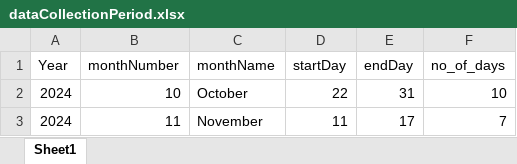
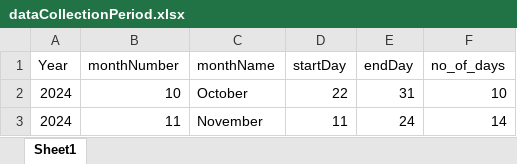
Before and after one commit to andosty/2024icbt, an Excel workbook: server/dictionary/dataCollectionPeriod.xlsx, sheet Sheet1, drawn as a sheet; values as stored, in another font and other column widths than the file's, no borders; the diff names each change by its address in the sheet, - before the commit and + after, or states it on an @@ line.

```diff
--- a/server/dictionary/dataCollectionPeriod.xlsx (sheet Sheet1)
+++ b/server/dictionary/dataCollectionPeriod.xlsx (sheet Sheet1)
-E3 (endDay): 17
+E3 (endDay): 24
-F3 (no_of_days): 7
+F3 (no_of_days): 14
```
Also changed, not shown: 18 other files.
